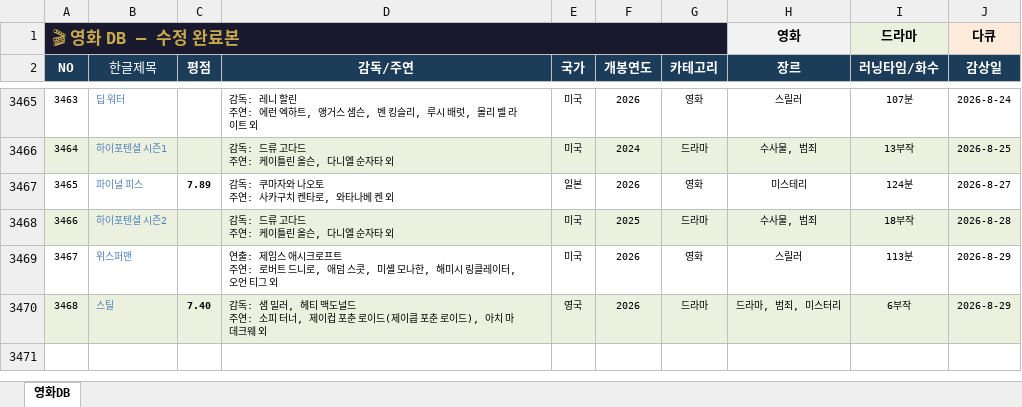
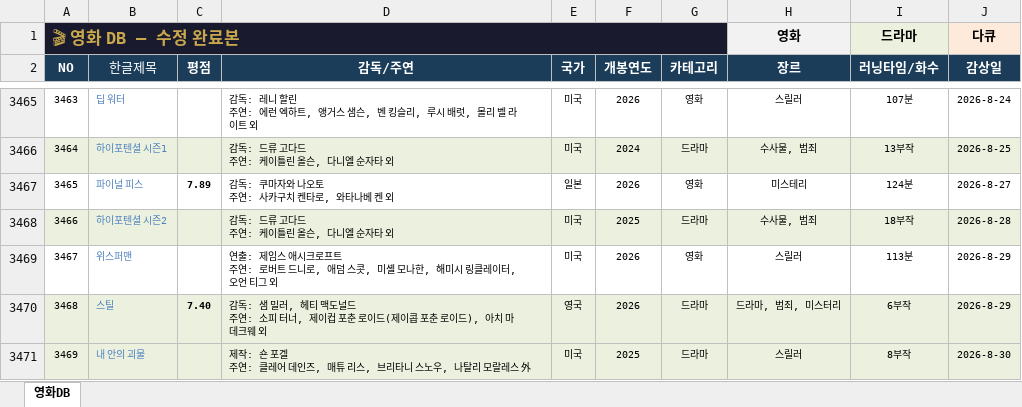
Before and after one commit to casio8000/film-humanities_Mobile, an Excel workbook: movie_list_complete.xlsx, sheet 영화DB, drawn as a sheet; only a part is shown, gaps mark what is left out; values as stored, in another font and other column widths than the file's, no borders; table styles not drawn; ↵ is a line break in a cell; the diff names each change by its address in the sheet, - before the commit and + after, or states it on an @@ line.

Commit message:
Add files via upload

```diff
--- a/movie_list_complete.xlsx (sheet 영화DB)
+++ b/movie_list_complete.xlsx (sheet 영화DB)
+row 3471: 3469 | 내 안의 괴물 |  | 제작: 숀 포겔 ↵ 주연: 클레어 데인즈, 매튜 리스, 브리타니 스노우, 나탈리 모랄레스 外 | 미국 | 2025 | 드라마 | 스릴러 | 8부작 | 2026-8-30
```
